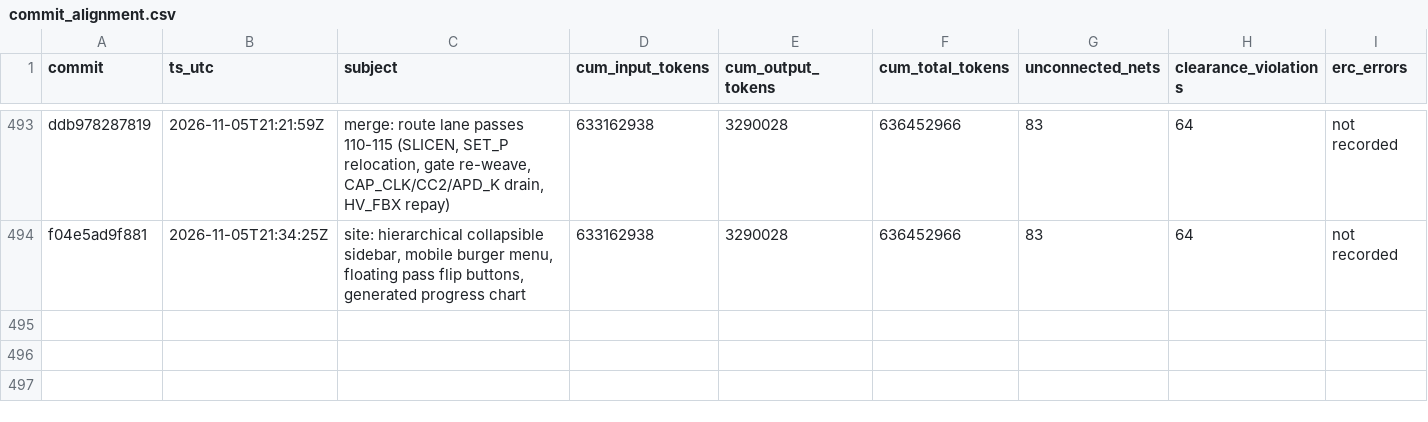
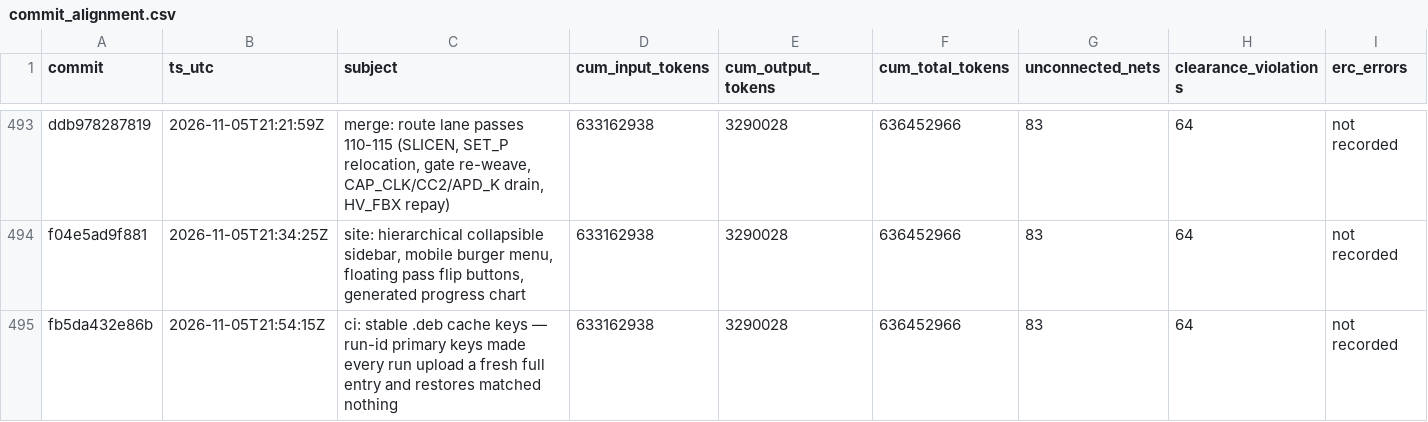
Before and after one commit to sneakers-the-rat/lvds-receiver-official, a CSV file: metrics/commit_alignment.csv, drawn as a sheet; only a part is shown, gaps mark what is left out.

```diff
--- a/metrics/commit_alignment.csv
+++ b/metrics/commit_alignment.csv
@@ -494 +494,2 @@ ddb978287819,2026-11-05T21:21:59Z,"merge: route lane passes 110-115 (SLICEN, SET
 f04e5ad9f881,2026-11-05T21:34:25Z,"site: hierarchical collapsible sidebar, mobile burger menu, floating pass flip buttons, generated progress chart",633162938,3290028,636452966,83,64,not recorded
+fb5da432e86b,2026-11-05T21:54:15Z,ci: stable .deb cache keys — run-id primary keys made every run upload a fresh full entry and restores matched nothing,633162938,3290028,636452966,83,64,not recorded
```
Also changed, not shown: 2 other files.
